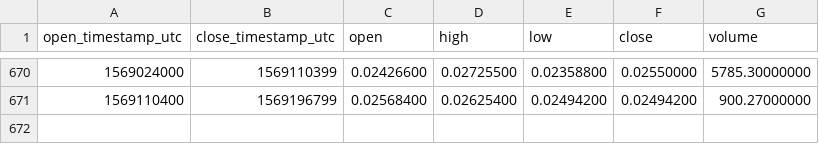
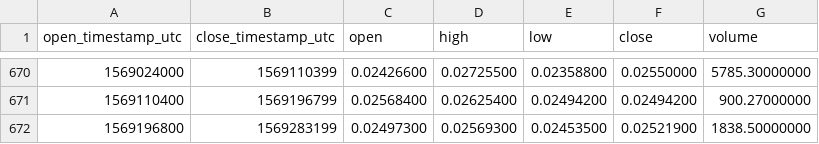
Before and after one commit to cryptobigbro/binance-XZCETH, a CSV file: binance-XZCETH-1d.csv, drawn as a sheet; only a part is shown, gaps mark what is left out.

Commit message:
Update OHLCV data.

```diff
--- a/binance-XZCETH-1d.csv
+++ b/binance-XZCETH-1d.csv
@@ -671 +671,2 @@ open_timestamp_utc,close_timestamp_utc,open,high,low,close,volume
 1569110400,1569196799,0.02568400,0.02625400,0.02494200,0.02494200,900.27000000
+1569196800,1569283199,0.02497300,0.02569300,0.02453500,0.02521900,1838.50000000
```
Also changed, not shown: 1 other file.
